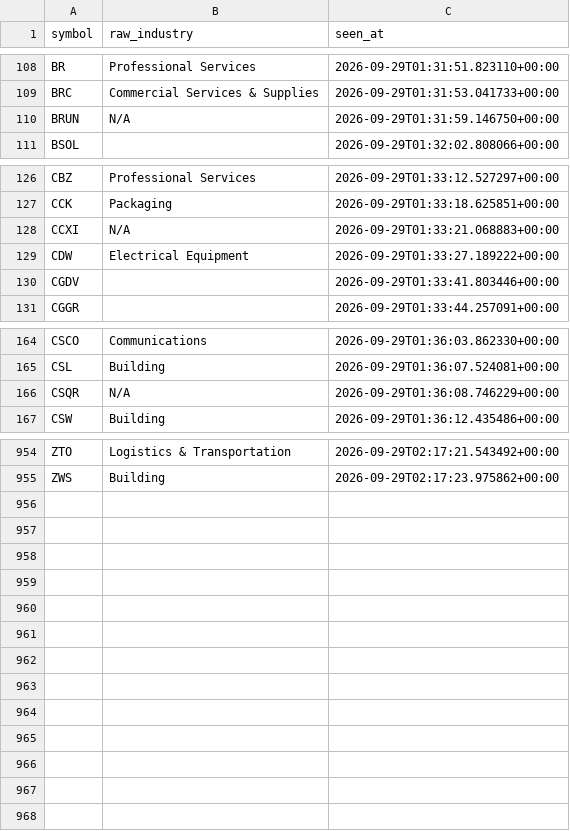
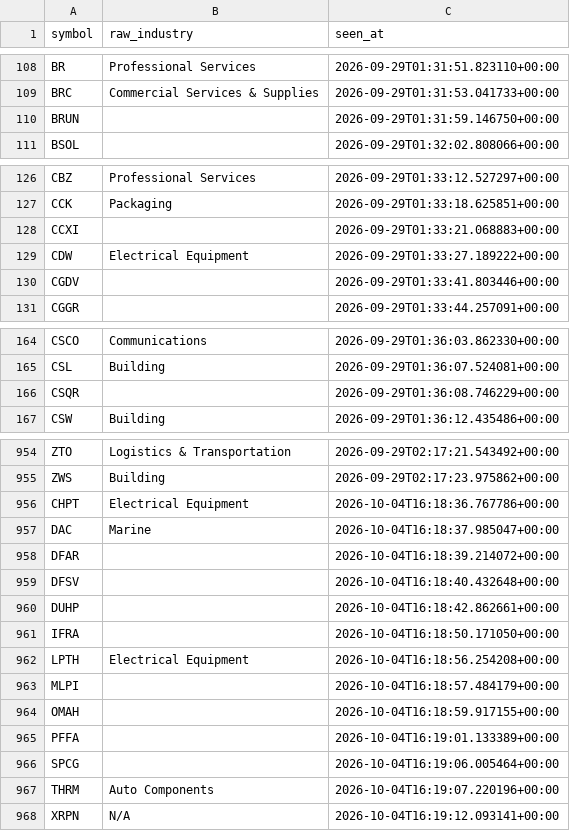
Before and after one commit to Raskull-ux/Options-Bot-Prototype, a CSV file: data/unmapped_industries.csv, drawn as a sheet; only a part is shown, gaps mark what is left out; the diff covers the shown part only.

```diff
--- a/data/unmapped_industries.csv
+++ b/data/unmapped_industries.csv
@@ -109,3 +109,3 @@ BR,Professional Services,2026-09-29T01:31:51.823110+00:00
 BRC,Commercial Services & Supplies,2026-09-29T01:31:53.041733+00:00
-BRUN,N/A,2026-09-29T01:31:59.146750+00:00
+BRUN,,2026-09-29T01:31:59.146750+00:00
 BSOL,,2026-09-29T01:32:02.808066+00:00
@@ -127,3 +127,3 @@ CBZ,Professional Services,2026-09-29T01:33:12.527297+00:00
 CCK,Packaging,2026-09-29T01:33:18.625851+00:00
-CCXI,N/A,2026-09-29T01:33:21.068883+00:00
+CCXI,,2026-09-29T01:33:21.068883+00:00
 CDW,Electrical Equipment,2026-09-29T01:33:27.189222+00:00
@@ -165,3 +165,3 @@ CSCO,Communications,2026-09-29T01:36:03.862330+00:00
 CSL,Building,2026-09-29T01:36:07.524081+00:00
-CSQR,N/A,2026-09-29T01:36:08.746229+00:00
+CSQR,,2026-09-29T01:36:08.746229+00:00
 CSW,Building,2026-09-29T01:36:12.435486+00:00
@@ -955 +955,14 @@ ZTO,Logistics & Transportation,2026-09-29T02:17:21.543492+00:00
 ZWS,Building,2026-09-29T02:17:23.975862+00:00
+CHPT,Electrical Equipment,2026-10-04T16:18:36.767786+00:00
+DAC,Marine,2026-10-04T16:18:37.985047+00:00
+DFAR,,2026-10-04T16:18:39.214072+00:00
+DFSV,,2026-10-04T16:18:40.432648+00:00
+DUHP,,2026-10-04T16:18:42.862661+00:00
+IFRA,,2026-10-04T16:18:50.171050+00:00
+LPTH,Electrical Equipment,2026-10-04T16:18:56.254208+00:00
+MLPI,,2026-10-04T16:18:57.484179+00:00
+OMAH,,2026-10-04T16:18:59.917155+00:00
+PFFA,,2026-10-04T16:19:01.133389+00:00
+SPCG,,2026-10-04T16:19:06.005464+00:00
+THRM,Auto Components,2026-10-04T16:19:07.220196+00:00
+XRPN,N/A,2026-10-04T16:19:12.093141+00:00
```
Also changed, not shown: 6 edited cells elsewhere in this file, data/sector_profiles.csv.
